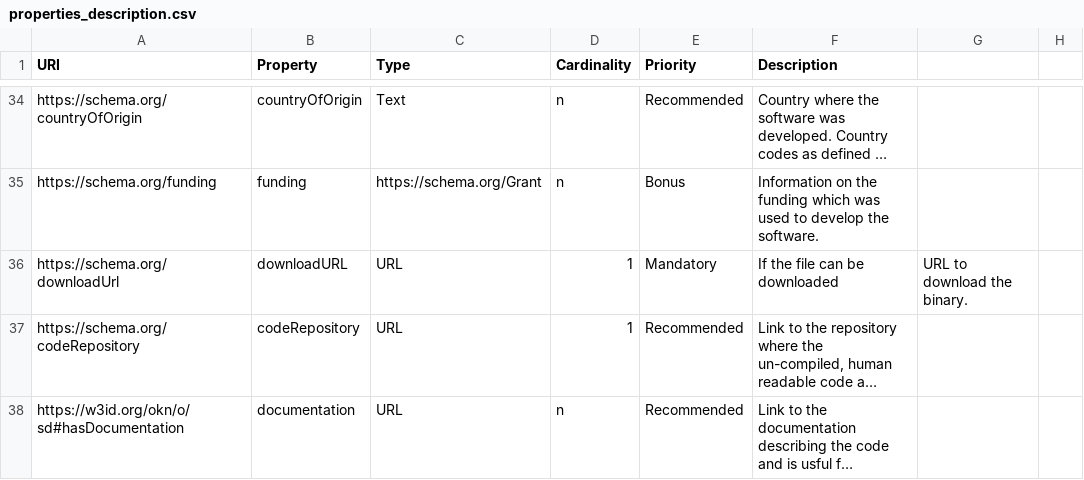
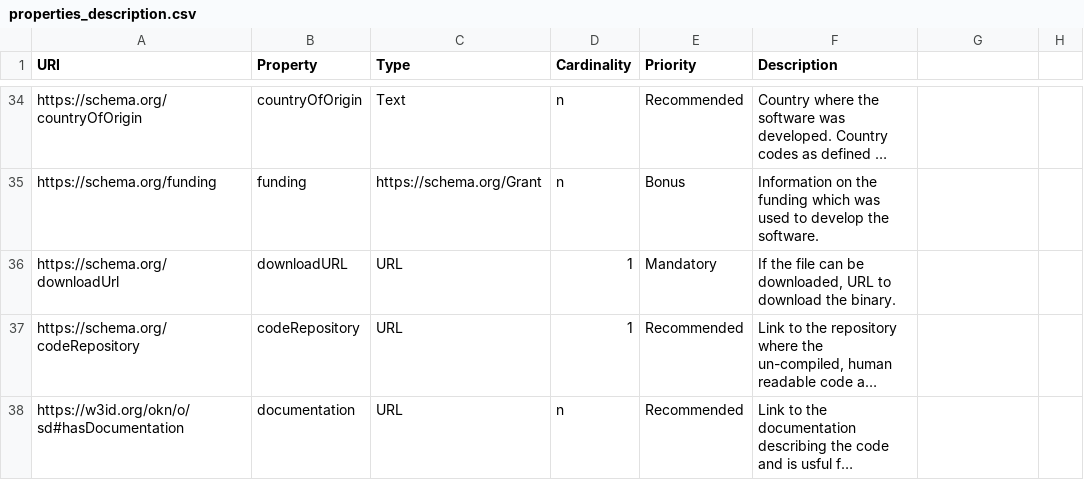
Before and after one commit to NFDI4Energy/ERSmeta, a CSV file: properties_description.csv, drawn as a sheet; only a part is shown, gaps mark what is left out; long unchanged cells end in …; the diff names each change by its address in the sheet, - before the commit and + after, or states it on an @@ line.

```diff
--- a/properties_description.csv
+++ b/properties_description.csv
-F36 (Description): If the file can be downloaded
+F36 (Description): If the file can be downloaded, URL to download the binary.
-G36: URL to download the binary.
+G36: (empty)
```
Also changed, not shown: type_descriptions.csv.
